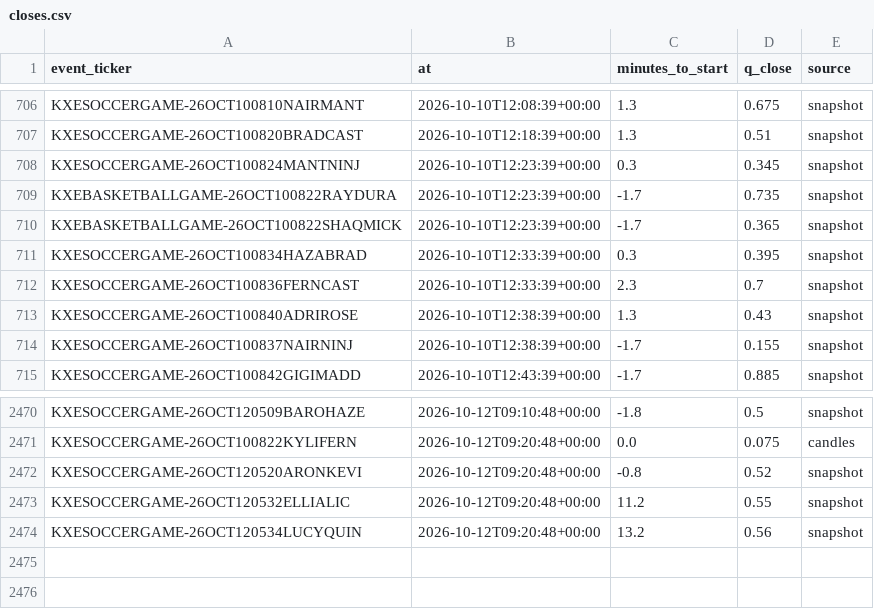
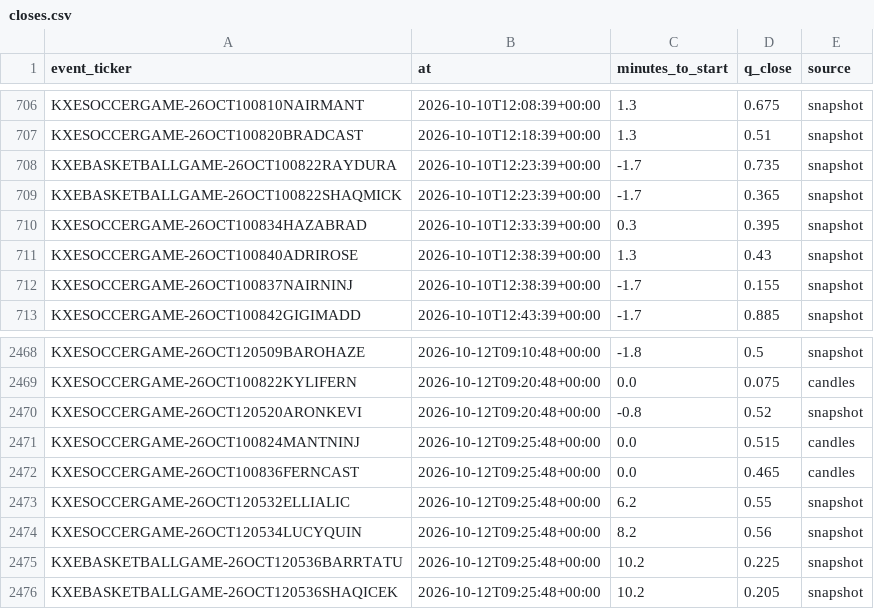
Before and after one commit to nathangin/esports-betting, a CSV file: state/paper/closes.csv, drawn as a sheet; only a part is shown, gaps mark what is left out.

```diff
--- a/state/paper/closes.csv
+++ b/state/paper/closes.csv
@@ -707,3 +707,2 @@ KXESOCCERGAME-26OCT100810NAIRMANT,2026-10-10T12:08:39+00:00,1.3,0.675,snapshot
 KXESOCCERGAME-26OCT100820BRADCAST,2026-10-10T12:18:39+00:00,1.3,0.51,snapshot
-KXESOCCERGAME-26OCT100824MANTNINJ,2026-10-10T12:23:39+00:00,0.3,0.345,snapshot
 KXEBASKETBALLGAME-26OCT100822RAYDURA,2026-10-10T12:23:39+00:00,-1.7,0.735,snapshot
@@ -711,3 +710,2 @@ KXEBASKETBALLGAME-26OCT100822SHAQMICK,2026-10-10T12:23:39+00:00,-1.7,0.365,snaps
 KXESOCCERGAME-26OCT100834HAZABRAD,2026-10-10T12:33:39+00:00,0.3,0.395,snapshot
-KXESOCCERGAME-26OCT100836FERNCAST,2026-10-10T12:33:39+00:00,2.3,0.7,snapshot
 KXESOCCERGAME-26OCT100840ADRIROSE,2026-10-10T12:38:39+00:00,1.3,0.43,snapshot
@@ -2472,3 +2470,7 @@ KXESOCCERGAME-26OCT100822KYLIFERN,2026-10-12T09:20:48+00:00,0.0,0.075,candles
 KXESOCCERGAME-26OCT120520ARONKEVI,2026-10-12T09:20:48+00:00,-0.8,0.52,snapshot
-KXESOCCERGAME-26OCT120532ELLIALIC,2026-10-12T09:20:48+00:00,11.2,0.55,snapshot
-KXESOCCERGAME-26OCT120534LUCYQUIN,2026-10-12T09:20:48+00:00,13.2,0.56,snapshot
+KXESOCCERGAME-26OCT100824MANTNINJ,2026-10-12T09:25:48+00:00,0.0,0.515,candles
+KXESOCCERGAME-26OCT100836FERNCAST,2026-10-12T09:25:48+00:00,0.0,0.465,candles
+KXESOCCERGAME-26OCT120532ELLIALIC,2026-10-12T09:25:48+00:00,6.2,0.55,snapshot
+KXESOCCERGAME-26OCT120534LUCYQUIN,2026-10-12T09:25:48+00:00,8.2,0.56,snapshot
+KXEBASKETBALLGAME-26OCT120536BARRTATU,2026-10-12T09:25:48+00:00,10.2,0.225,snapshot
+KXEBASKETBALLGAME-26OCT120536SHAQICEK,2026-10-12T09:25:48+00:00,10.2,0.205,snapshot
```
Also changed, not shown: 8 other files.
